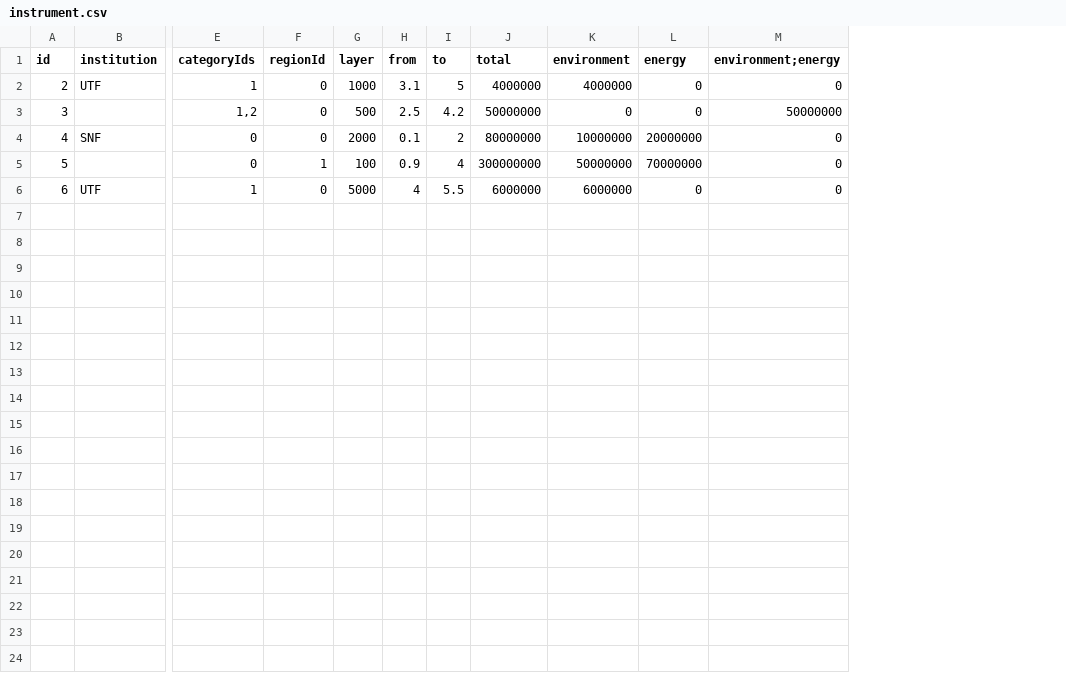
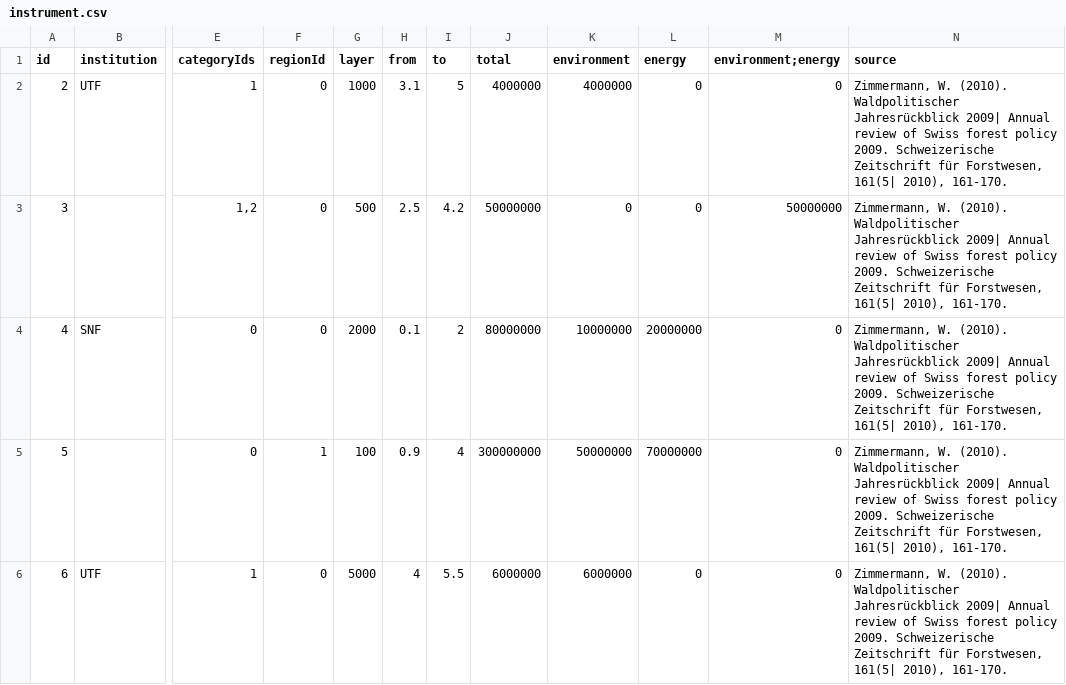
Before and after one commit to thomome/innovation-landscape, a CSV file: public/data/instrument.csv, drawn as a sheet; only a part is shown, gaps mark what is left out; the diff names each change by its address in the sheet, - before the commit and + after, or states it on an @@ line.

Commit message:
data structure update

```diff
--- a/public/data/instrument.csv
+++ b/public/data/instrument.csv
+column N (source), rows 2-6: all Zimmermann, W. (2010). Waldpolitischer Jahresrückblick 2009| Annual review of Swiss forest policy 2009. Schweizerische Zeitschrift für Forstwesen, 161(5| 2010), 161-170.
```
Also changed, not shown: 2 other files.
